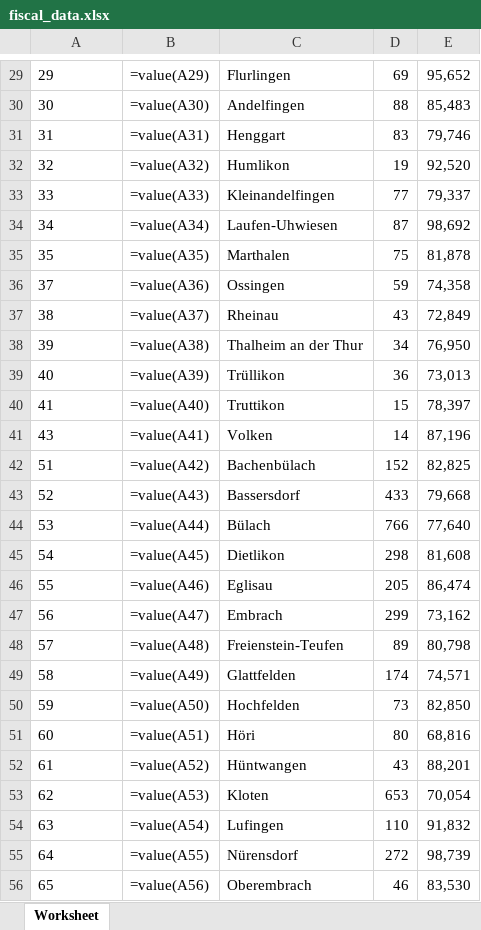
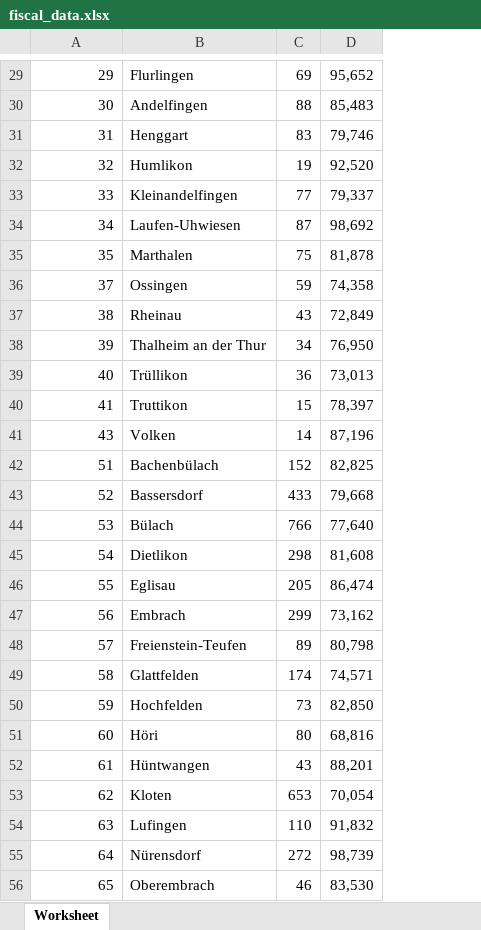
Before and after one commit to gaglileoo/data_analytics, an Excel workbook: Week_03/fiscal_data.xlsx, sheet Worksheet, drawn as a sheet; only a part is shown, gaps mark what is left out; values as stored, in another font and other column widths than the file's, no borders; formulas without a stored value are shown as written; the diff covers the shown part only; the diff names each change by its address in the sheet, - before the commit and + after, or states it on an @@ line.

```diff
--- a/Week_03/fiscal_data.xlsx (sheet Worksheet)
+++ b/Week_03/fiscal_data.xlsx (sheet Worksheet)
-column B, rows 29-56: =value(A29) | =value(A30) | =value(A31) | =value(A32) | =value(A33) | =value(A34) | =value(A35) | =value(A36) | =value(A37) | =value(A38) | =value(A39) | =value(A40) | =value(A41) | =value(A42) | =value(A43) | =value(A44) | =value(A45) | =value(A46) | =value(A47) | =value(A48) | =value(A49) | =value(A50) | =value(A51) | =value(A52) | =value(A53) | =value(A54) | =value(A55) | =value(A56)
-A29:A56 alignment: left
+A29:A56 alignment: right
```
Also changed, not shown: 1 edited cell and cell formats elsewhere in this sheet, 2 other files.
